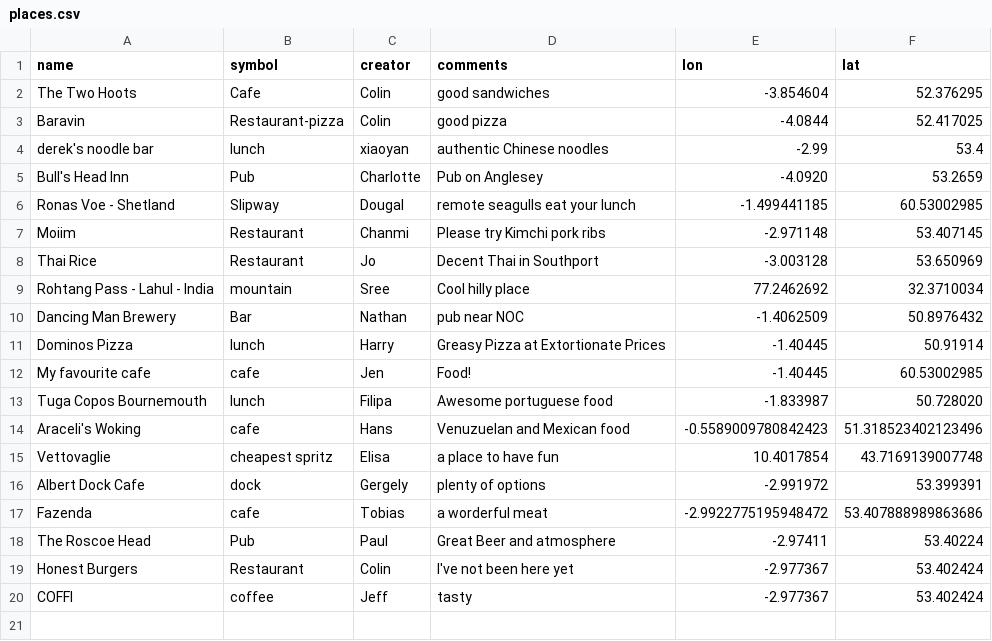
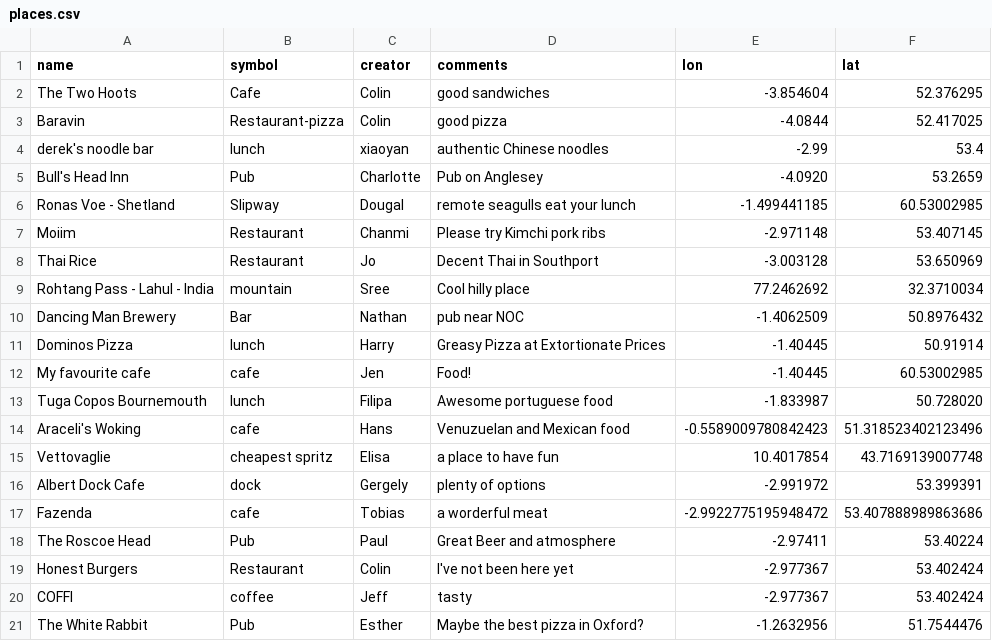
Before and after one commit to NOC-OI/favourite-places, a CSV file: places.csv, drawn as a sheet.

Commit message:
Add maybe the best pizza place in Oxford

```diff
--- a/places.csv
+++ b/places.csv
@@ -20 +20,2 @@ Honest Burgers, Restaurant, Colin, I've not been here yet, -2.977367, 53.402424
 COFFI, coffee, Jeff, tasty, -2.977367, 53.402424
+The White Rabbit, Pub, Esther, Maybe the best pizza in Oxford?, -1.2632956, 51.7544476
```
